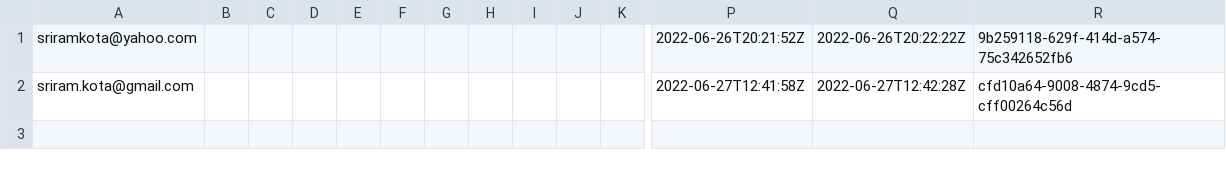
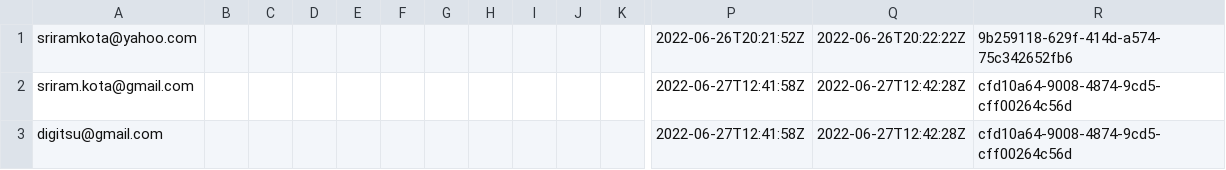
Before and after one commit to digitsu/frobots_backend, a CSV file: apps/frobots_web/priv/csv/dryrun.csv, drawn as a sheet; only a part is shown, gaps mark what is left out; rows hold the shown columns only; the diff names each change by its address in the sheet, - before the commit and + after, or states it on an @@ line.

```diff
--- a/apps/frobots_web/priv/csv/dryrun.csv
+++ b/apps/frobots_web/priv/csv/dryrun.csv
+row 3: digitsu@gmail.com |  |  |  |  |  |  |  |  |  |  | 2022-06-27T12:41:58Z | 2022-06-27T12:42:28Z | cfd10a64-9008-4874-9cd5-cff00264c56d
```
Also changed, not shown: 1 other file.
